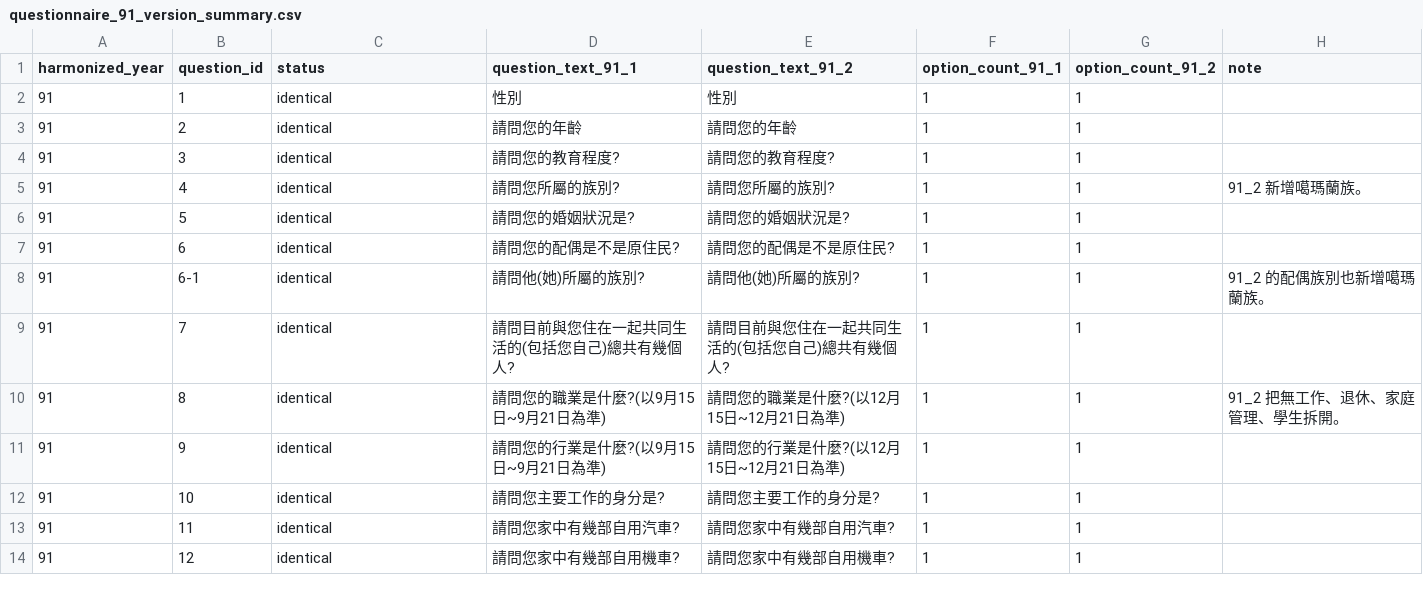
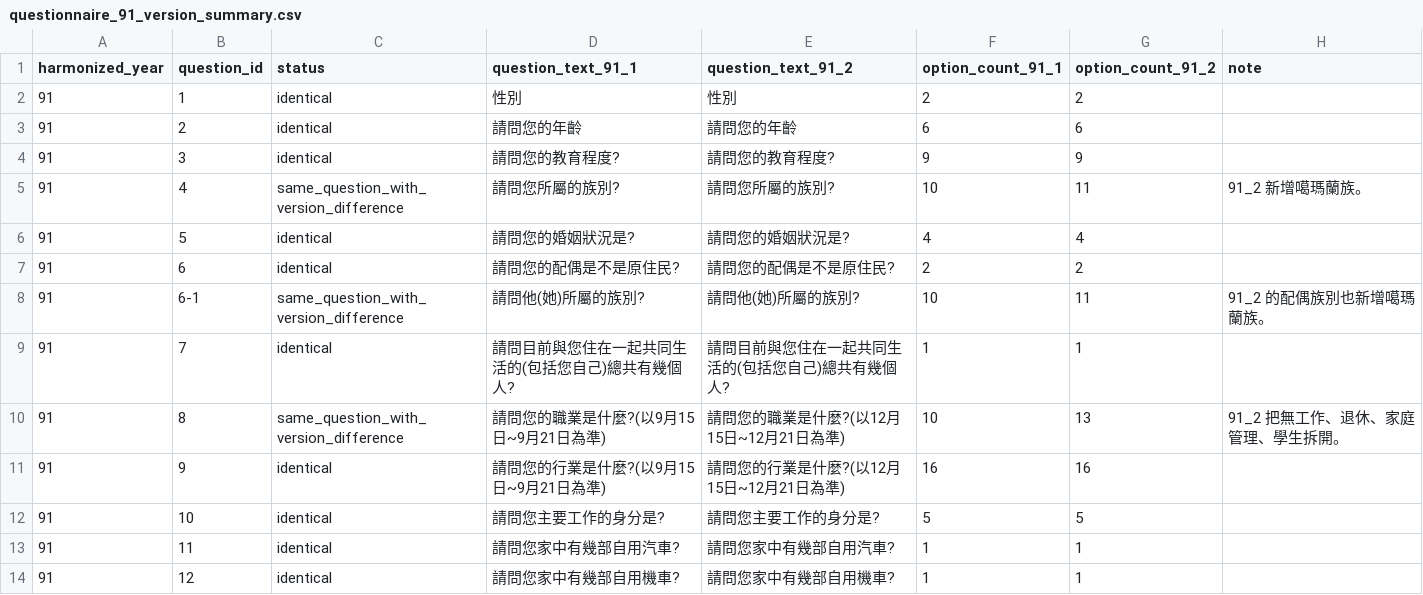
Before and after one commit to ROKSN-YK/Indigenous_Policy_Project, a CSV file: data/processed_data/03_crosswalks/questionnaire_91_version_summary.csv, drawn as a sheet; only a part is shown; the diff covers the shown part only.

```diff
--- a/data/processed_data/03_crosswalks/questionnaire_91_version_summary.csv
+++ b/data/processed_data/03_crosswalks/questionnaire_91_version_summary.csv
@@ -1,13 +1,13 @@
 harmonized_year,question_id,status,question_text_91_1,question_text_91_2,option_count_91_1,option_count_91_2,note
-91,1,identical,性別,性別,1,1,
-91,2,identical,請問您的年齡,請問您的年齡,1,1,
-91,3,identical,請問您的教育程度?,請問您的教育程度?,1,1,
-91,4,identical,請問您所屬的族別?,請問您所屬的族別?,1,1,91_2 新增噶瑪蘭族。
-91,5,identical,請問您的婚姻狀況是?,請問您的婚姻狀況是?,1,1,
-91,6,identical,請問您的配偶是不是原住民?,請問您的配偶是不是原住民?,1,1,
-91,6-1,identical,請問他(她)所屬的族別?,請問他(她)所屬的族別?,1,1,91_2 的配偶族別也新增噶瑪蘭族。
+91,1,identical,性別,性別,2,2,
+91,2,identical,請問您的年齡,請問您的年齡,6,6,
+91,3,identical,請問您的教育程度?,請問您的教育程度?,9,9,
+91,4,same_question_with_version_difference,請問您所屬的族別?,請問您所屬的族別?,10,11,91_2 新增噶瑪蘭族。
+91,5,identical,請問您的婚姻狀況是?,請問您的婚姻狀況是?,4,4,
+91,6,identical,請問您的配偶是不是原住民?,請問您的配偶是不是原住民?,2,2,
+91,6-1,same_question_with_version_difference,請問他(她)所屬的族別?,請問他(她)所屬的族別?,10,11,91_2 的配偶族別也新增噶瑪蘭族。
 91,7,identical,請問目前與您住在一起共同生活的(包括您自己)總共有幾個人?,請問目前與您住在一起共同生活的(包括您自己)總共有幾個人?,1,1,
-91,8,identical,請問您的職業是什麼?(以9月15日~9月21日為準),請問您的職業是什麼?(以12月15日~12月21日為準),1,1,91_2 把無工作、退休、家庭管理、學生拆開。
-91,9,identical,請問您的行業是什麼?(以9月15日~9月21日為準),請問您的行業是什麼?(以12月15日~12月21日為準),1,1,
-91,10,identical,請問您主要工作的身分是?,請問您主要工作的身分是?,1,1,
+91,8,same_question_with_version_difference,請問您的職業是什麼?(以9月15日~9月21日為準),請問您的職業是什麼?(以12月15日~12月21日為準),10,13,91_2 把無工作、退休、家庭管理、學生拆開。
+91,9,identical,請問您的行業是什麼?(以9月15日~9月21日為準),請問您的行業是什麼?(以12月15日~12月21日為準),16,16,
+91,10,identical,請問您主要工作的身分是?,請問您主要工作的身分是?,5,5,
 91,11,identical,請問您家中有幾部自用汽車?,請問您家中有幾部自用汽車?,1,1,
```
Also changed, not shown: 46 edited cells elsewhere in this file, 34 other files.
